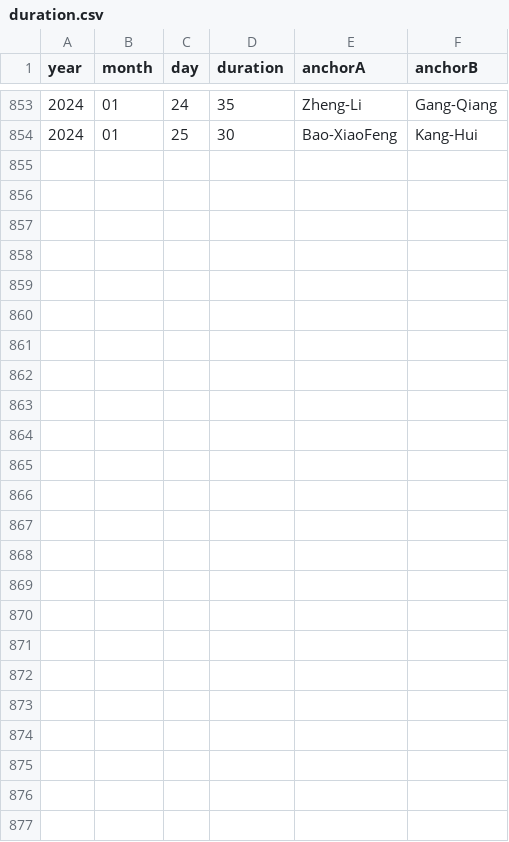
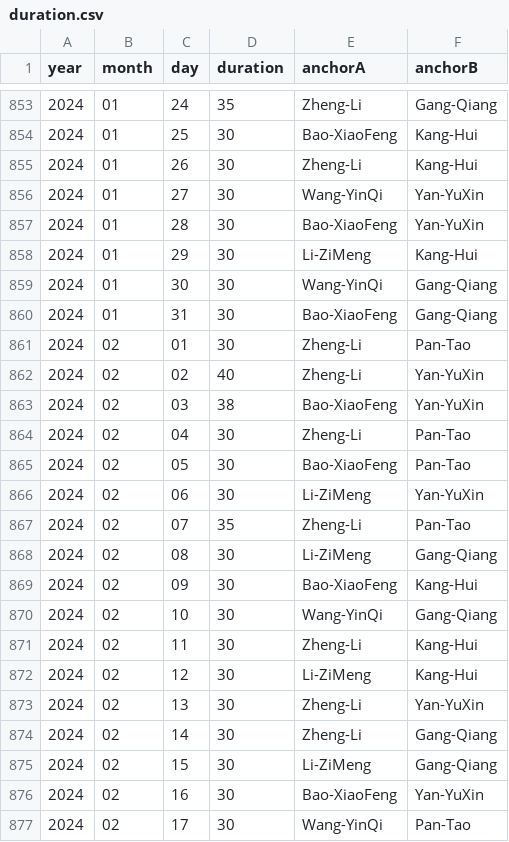
Before and after one commit to xueke114/XinWenLianBo, a CSV file: duration.csv, drawn as a sheet; only a part is shown, gaps mark what is left out.

Commit message:
提交2024-01-26--02-17

```diff
--- a/duration.csv
+++ b/duration.csv
@@ -854 +854,24 @@ year,month,day,duration,anchorA,anchorB
 2024,01,25,30,Bao-XiaoFeng,Kang-Hui
+2024,01,26,30,Zheng-Li,Kang-Hui
+2024,01,27,30,Wang-YinQi,Yan-YuXin
+2024,01,28,30,Bao-XiaoFeng,Yan-YuXin
+2024,01,29,30,Li-ZiMeng,Kang-Hui
+2024,01,30,30,Wang-YinQi,Gang-Qiang
+2024,01,31,30,Bao-XiaoFeng,Gang-Qiang
+2024,02,01,30,Zheng-Li,Pan-Tao
+2024,02,02,40,Zheng-Li,Yan-YuXin
+2024,02,03,38,Bao-XiaoFeng,Yan-YuXin
+2024,02,04,30,Zheng-Li,Pan-Tao
+2024,02,05,30,Bao-XiaoFeng,Pan-Tao
+2024,02,06,30,Li-ZiMeng,Yan-YuXin
+2024,02,07,35,Zheng-Li,Pan-Tao
+2024,02,08,30,Li-ZiMeng,Gang-Qiang
+2024,02,09,30,Bao-XiaoFeng,Kang-Hui
+2024,02,10,30,Wang-YinQi,Gang-Qiang
+2024,02,11,30,Zheng-Li,Kang-Hui
+2024,02,12,30,Li-ZiMeng,Kang-Hui
+2024,02,13,30,Zheng-Li,Yan-YuXin
+2024,02,14,30,Zheng-Li,Gang-Qiang
+2024,02,15,30,Li-ZiMeng,Gang-Qiang
+2024,02,16,30,Bao-XiaoFeng,Yan-YuXin
+2024,02,17,30,Wang-YinQi,Pan-Tao
```
